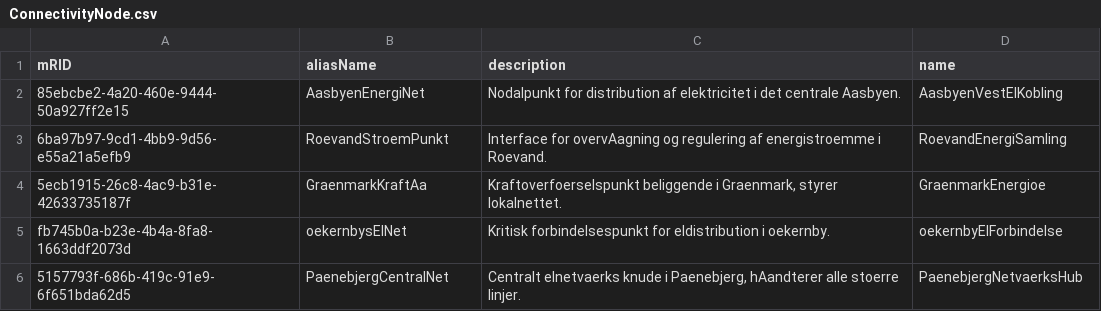
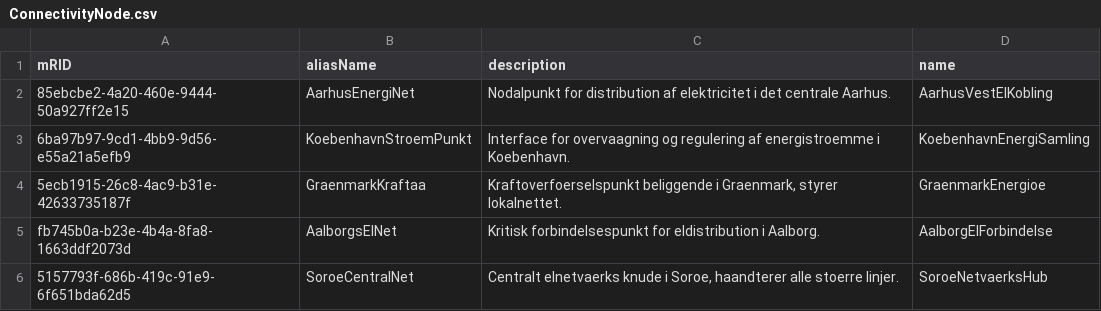
Before and after one commit to Frederikh1/cim_ontology, a CSV file: CIM_Data/ConnectivityNode.csv, drawn as a sheet.

Commit message:
Update ConnectivityNode.csv

```diff
--- a/CIM_Data/ConnectivityNode.csv
+++ b/CIM_Data/ConnectivityNode.csv
@@ -1,6 +1,6 @@
 mRID,aliasName,description,name
-85ebcbe2-4a20-460e-9444-50a927ff2e15,"AasbyenEnergiNet","Nodalpunkt for distribution af elektricitet i det centrale Aasbyen.","AasbyenVestElKobling"
-6ba97b97-9cd1-4bb9-9d56-e55a21a5efb9,"RoevandStroemPunkt","Interface for overvAagning og regulering af energistroemme i Roevand.","RoevandEnergiSamling"
-5ecb1915-26c8-4ac9-b31e-42633735187f,"GraenmarkKraftAa","Kraftoverfoerselspunkt beliggende i Graenmark, styrer lokalnettet.","GraenmarkEnergioe"
-fb745b0a-b23e-4b4a-8fa8-1663ddf2073d,oekernbysElNet,"Kritisk forbindelsespunkt for eldistribution i oekernby.","oekernbyElForbindelse"
-5157793f-686b-419c-91e9-6f651bda62d5,PaenebjergCentralNet,"Centralt elnetvaerks knude i Paenebjerg, hAandterer alle stoerre linjer.","PaenebjergNetvaerksHub"
+85ebcbe2-4a20-460e-9444-50a927ff2e15,"AarhusEnergiNet","Nodalpunkt for distribution af elektricitet i det centrale Aarhus.","AarhusVestElKobling"
+6ba97b97-9cd1-4bb9-9d56-e55a21a5efb9,"KoebenhavnStroemPunkt","Interface for overvaagning og regulering af energistroemme i Koebenhavn.","KoebenhavnEnergiSamling"
+5ecb1915-26c8-4ac9-b31e-42633735187f,"GraenmarkKraftaa","Kraftoverfoerselspunkt beliggende i Graenmark, styrer lokalnettet.","GraenmarkEnergioe"
+fb745b0a-b23e-4b4a-8fa8-1663ddf2073d,AalborgsElNet,"Kritisk forbindelsespunkt for eldistribution i Aalborg.","AalborgElForbindelse"
+5157793f-686b-419c-91e9-6f651bda62d5,SoroeCentralNet,"Centralt elnetvaerks knude i Soroe, haandterer alle stoerre linjer.","SoroeNetvaerksHub"
```
